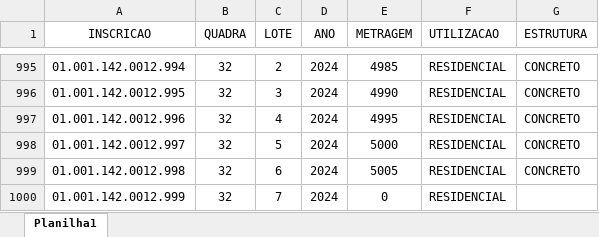
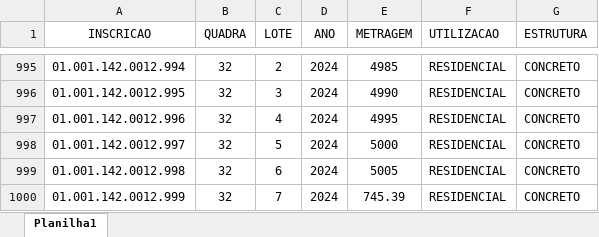
Before and after one commit to zanoniweb/certidaodoisjs, an Excel workbook: tabelas/2024.xlsx, sheet Planilha1, drawn as a sheet; only a part is shown, gaps mark what is left out; values as stored, in another font and other column widths than the file's, no borders; the diff names each change by its address in the sheet, - before the commit and + after, or states it on an @@ line.

```diff
--- a/tabelas/2024.xlsx (sheet Planilha1)
+++ b/tabelas/2024.xlsx (sheet Planilha1)
-E1000 (METRAGEM): 0
+E1000 (METRAGEM): 745.39
-G1000 (ESTRUTURA): (empty)
+G1000 (ESTRUTURA): CONCRETO
```
Also changed, not shown: tabelas/2022.xlsx, tabelas/2025.xlsx, 1 other file.
